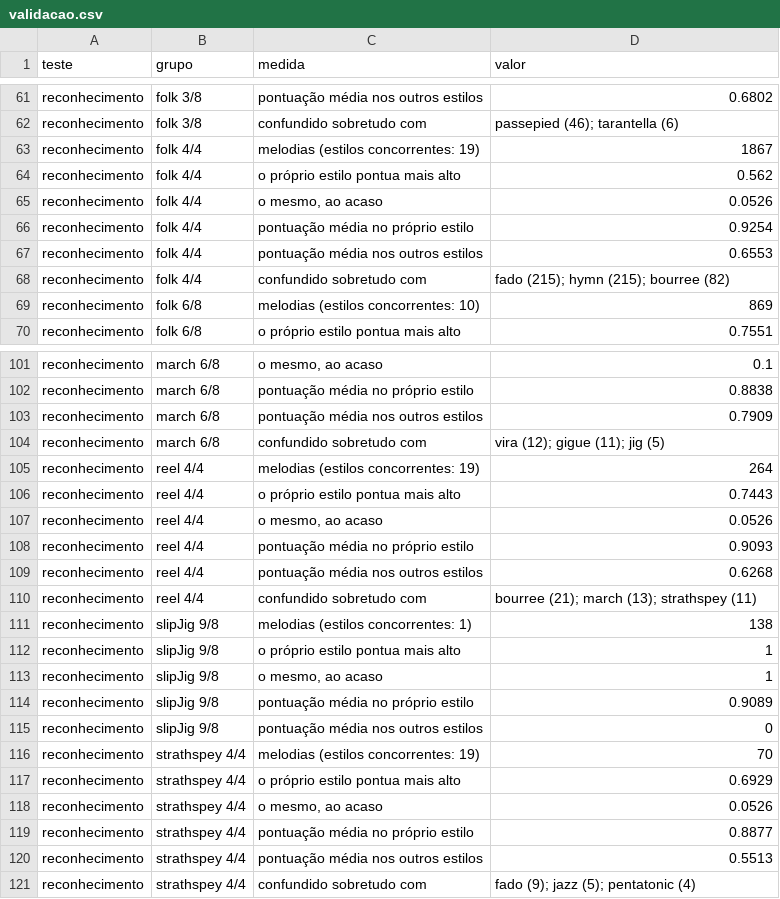
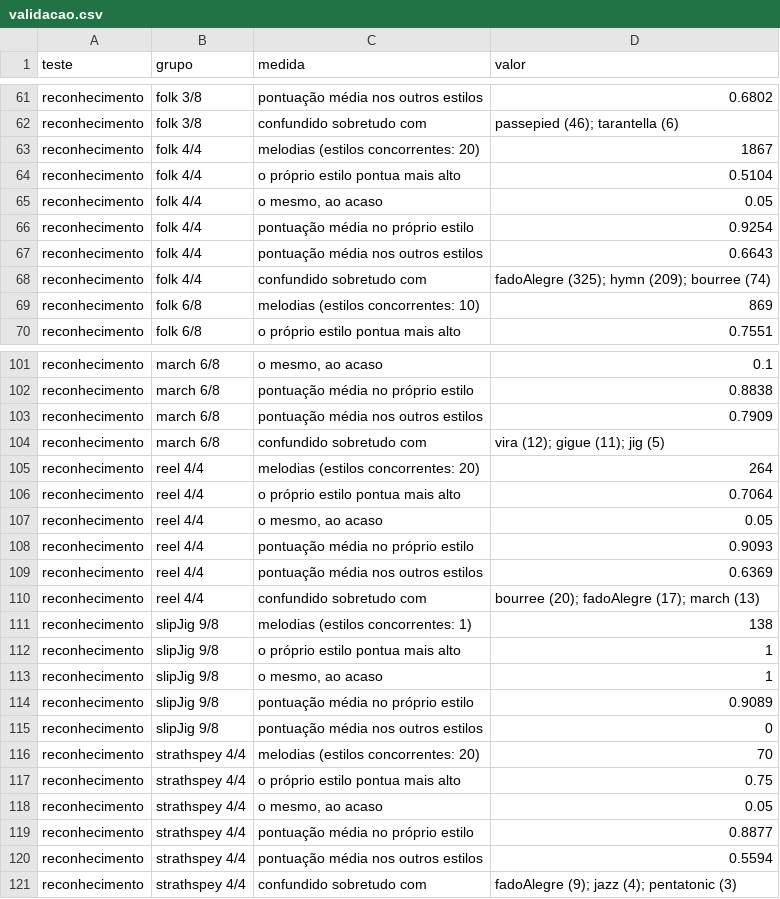
Before and after one commit to tinocolight/MusicGeneratiorWithIAGenetic, a CSV file: web/results/estilos/validacao.csv, drawn as a sheet; only a part is shown, gaps mark what is left out; the diff covers the shown part only.

```diff
--- a/web/results/estilos/validacao.csv
+++ b/web/results/estilos/validacao.csv
@@ -62,8 +62,8 @@ reconhecimento,folk 3/8,pontuação média nos outros estilos,0.6802
 reconhecimento,folk 3/8,confundido sobretudo com,passepied (46); tarantella (6)
-reconhecimento,folk 4/4,melodias (estilos concorrentes: 19),1867
-reconhecimento,folk 4/4,o próprio estilo pontua mais alto,0.562
-reconhecimento,folk 4/4,"o mesmo, ao acaso",0.0526
+reconhecimento,folk 4/4,melodias (estilos concorrentes: 20),1867
+reconhecimento,folk 4/4,o próprio estilo pontua mais alto,0.5104
+reconhecimento,folk 4/4,"o mesmo, ao acaso",0.05
 reconhecimento,folk 4/4,pontuação média no próprio estilo,0.9254
-reconhecimento,folk 4/4,pontuação média nos outros estilos,0.6553
-reconhecimento,folk 4/4,confundido sobretudo com,fado (215); hymn (215); bourree (82)
+reconhecimento,folk 4/4,pontuação média nos outros estilos,0.6643
+reconhecimento,folk 4/4,confundido sobretudo com,fadoAlegre (325); hymn (209); bourree (74)
 reconhecimento,folk 6/8,melodias (estilos concorrentes: 10),869
@@ -104,8 +104,8 @@ reconhecimento,march 6/8,pontuação média nos outros estilos,0.7909
 reconhecimento,march 6/8,confundido sobretudo com,vira (12); gigue (11); jig (5)
-reconhecimento,reel 4/4,melodias (estilos concorrentes: 19),264
-reconhecimento,reel 4/4,o próprio estilo pontua mais alto,0.7443
-reconhecimento,reel 4/4,"o mesmo, ao acaso",0.0526
+reconhecimento,reel 4/4,melodias (estilos concorrentes: 20),264
+reconhecimento,reel 4/4,o próprio estilo pontua mais alto,0.7064
+reconhecimento,reel 4/4,"o mesmo, ao acaso",0.05
 reconhecimento,reel 4/4,pontuação média no próprio estilo,0.9093
-reconhecimento,reel 4/4,pontuação média nos outros estilos,0.6268
-reconhecimento,reel 4/4,confundido sobretudo com,bourree (21); march (13); strathspey (11)
+reconhecimento,reel 4/4,pontuação média nos outros estilos,0.6369
+reconhecimento,reel 4/4,confundido sobretudo com,bourree (20); fadoAlegre (17); march (13)
 reconhecimento,slipJig 9/8,melodias (estilos concorrentes: 1),138
@@ -115,7 +115,7 @@ reconhecimento,slipJig 9/8,pontuação média no próprio estilo,0.9089
 reconhecimento,slipJig 9/8,pontuação média nos outros estilos,0
-reconhecimento,strathspey 4/4,melodias (estilos concorrentes: 19),70
-reconhecimento,strathspey 4/4,o próprio estilo pontua mais alto,0.6929
-reconhecimento,strathspey 4/4,"o mesmo, ao acaso",0.0526
+reconhecimento,strathspey 4/4,melodias (estilos concorrentes: 20),70
+reconhecimento,strathspey 4/4,o próprio estilo pontua mais alto,0.75
+reconhecimento,strathspey 4/4,"o mesmo, ao acaso",0.05
 reconhecimento,strathspey 4/4,pontuação média no próprio estilo,0.8877
-reconhecimento,strathspey 4/4,pontuação média nos outros estilos,0.5513
-reconhecimento,strathspey 4/4,confundido sobretudo com,fado (9); jazz (5); pentatonic (4)
+reconhecimento,strathspey 4/4,pontuação média nos outros estilos,0.5594
+reconhecimento,strathspey 4/4,confundido sobretudo com,fadoAlegre (9); jazz (4); pentatonic (3)
```
Also changed, not shown: 22 edited cells elsewhere in this file, web/results/estilos/calibracao.csv, web/results/estilos/regras.csv, 3 other files.
